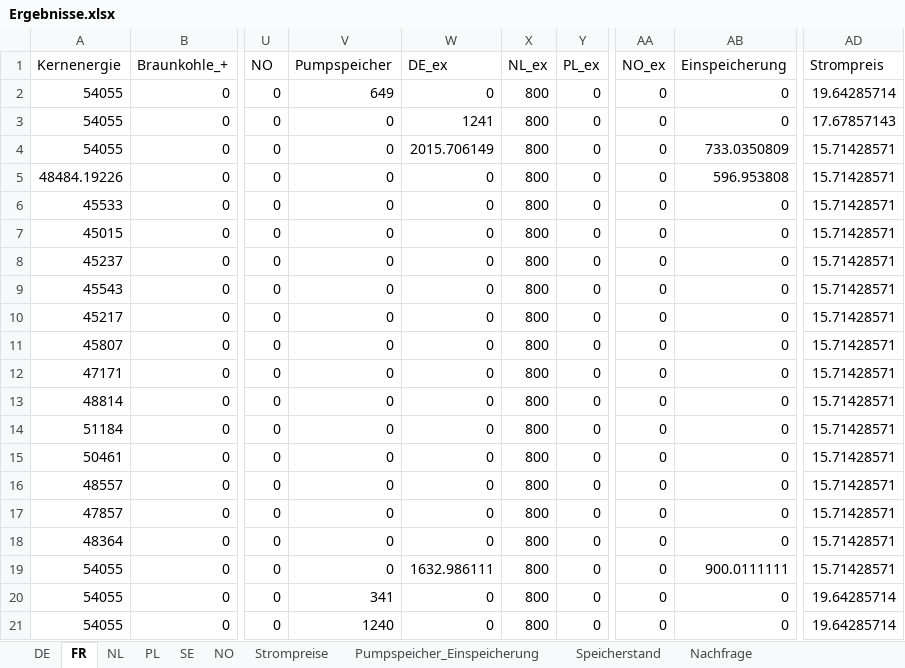
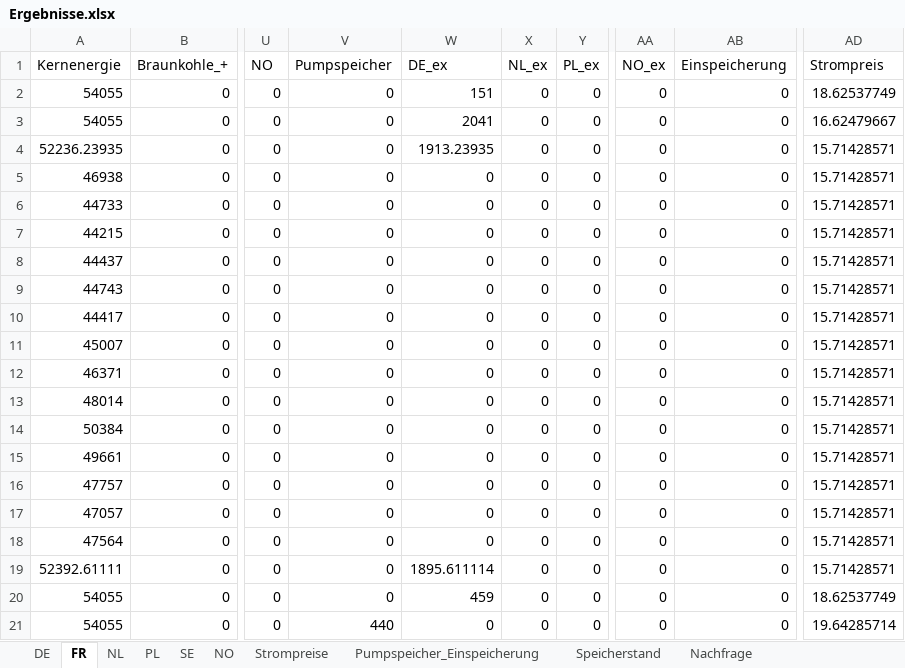
Before and after one commit to Miriamhuetter/EWI-Einstiegsmodel, an Excel workbook: Ergebnisse.xlsx, sheet FR, drawn as a sheet; only a part is shown, gaps mark what is left out; values as stored, in another font and other column widths than the file's, no borders; the diff covers the shown part only; the diff names each change by its address in the sheet, - before the commit and + after, or states it on an @@ line.

```diff
--- a/Ergebnisse.xlsx (sheet FR)
+++ b/Ergebnisse.xlsx (sheet FR)
-V2 (Pumpspeicher): 649
+V2 (Pumpspeicher): 0
-W2 (DE_ex): 0
+W2 (DE_ex): 151
-X2:X21 (NL_ex): 800
+X2:X21 (NL_ex): 0
-AD2 (Strompreis): 19.64285714
+AD2 (Strompreis): 18.62537749
-W3 (DE_ex): 1241
+W3 (DE_ex): 2041
-AD3 (Strompreis): 17.67857143
+AD3 (Strompreis): 16.62479667
-A4 (Kernenergie): 54055
+A4 (Kernenergie): 52236.23935
-W4 (DE_ex): 2015.706149
+W4 (DE_ex): 1913.23935
-AB4 (Einspeicherung): 733.0350809
+AB4 (Einspeicherung): 0
-A5 (Kernenergie): 48484.19226
+A5 (Kernenergie): 46938
-AB5 (Einspeicherung): 596.953808
+AB5 (Einspeicherung): 0
-A6 (Kernenergie): 45533
+A6 (Kernenergie): 44733
-A7 (Kernenergie): 45015
+A7 (Kernenergie): 44215
-A8 (Kernenergie): 45237
+A8 (Kernenergie): 44437
-A9 (Kernenergie): 45543
+A9 (Kernenergie): 44743
-A10 (Kernenergie): 45217
+A10 (Kernenergie): 44417
-A11 (Kernenergie): 45807
+A11 (Kernenergie): 45007
-A12 (Kernenergie): 47171
+A12 (Kernenergie): 46371
-A13 (Kernenergie): 48814
+A13 (Kernenergie): 48014
-A14 (Kernenergie): 51184
+A14 (Kernenergie): 50384
-A15 (Kernenergie): 50461
+A15 (Kernenergie): 49661
-A16 (Kernenergie): 48557
+A16 (Kernenergie): 47757
-A17 (Kernenergie): 47857
+A17 (Kernenergie): 47057
-A18 (Kernenergie): 48364
+A18 (Kernenergie): 47564
-A19 (Kernenergie): 54055
+A19 (Kernenergie): 52392.61111
-W19 (DE_ex): 1632.986111
+W19 (DE_ex): 1895.611114
-AB19 (Einspeicherung): 900.0111111
+AB19 (Einspeicherung): 0
-V20 (Pumpspeicher): 341
+V20 (Pumpspeicher): 0
-W20 (DE_ex): 0
+W20 (DE_ex): 459
-AD20 (Strompreis): 19.64285714
+AD20 (Strompreis): 18.62537749
-V21 (Pumpspeicher): 1240
+V21 (Pumpspeicher): 440
```
Also changed, not shown: 11 added rows and 11 edited cells elsewhere in this sheet, sheet Pumpspeicher_Einspeicherung, sheet NO, sheet DE, sheet NL, sheet PL, sheet SE, 3 more sheets, 2 other files.
